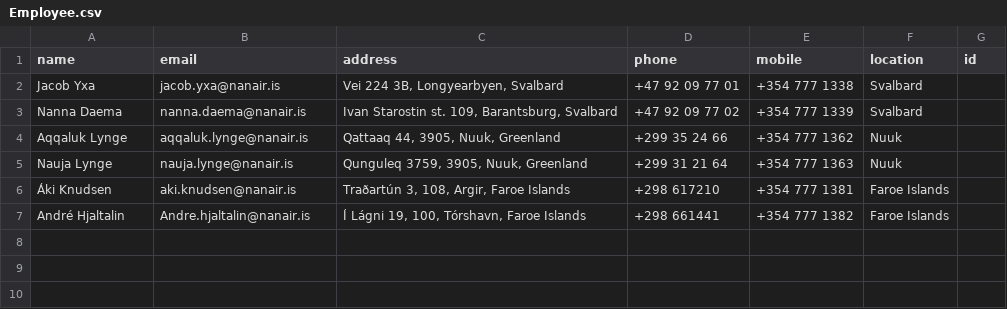
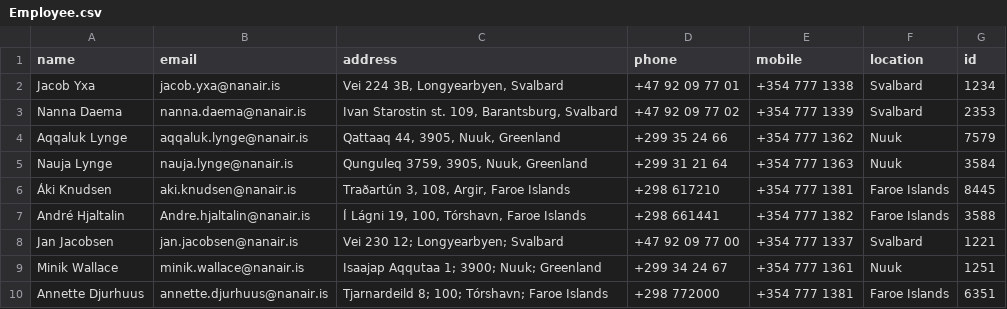
Before and after one commit to TobyWans/NaN-Air, a CSV file: src/data/Employee.csv, drawn as a sheet.

```diff
--- a/src/data/Employee.csv
+++ b/src/data/Employee.csv
@@ -1,7 +1,10 @@
 name,email,address,phone,mobile,location,id
-Jacob Yxa,jacob.yxa@nanair.is,"Vei 224 3B, Longyearbyen, Svalbard",+47 92 09 77 01,+354 777 1338,Svalbard
-Nanna Daema,nanna.daema@nanair.is,"Ivan Starostin st. 109, Barantsburg, Svalbard",+47 92 09 77 02,+354 777 1339,Svalbard
-Aqqaluk Lynge,aqqaluk.lynge@nanair.is,"Qattaaq 44, 3905, Nuuk, Greenland",+299 35 24 66,+354 777 1362,Nuuk
-Nauja Lynge,nauja.lynge@nanair.is,"Qunguleq 3759, 3905, Nuuk, Greenland",+299 31 21 64,+354 777 1363,Nuuk
-Áki Knudsen,aki.knudsen@nanair.is,"Traðartún 3, 108, Argir, Faroe Islands",+298 617210,+354 777 1381,Faroe Islands
-André Hjaltalin,Andre.hjaltalin@nanair.is,"Í Lágni 19, 100, Tórshavn, Faroe Islands",+298 661441,+354 777 1382,Faroe Islands
+Jacob Yxa,jacob.yxa@nanair.is,"Vei 224 3B, Longyearbyen, Svalbard",+47 92 09 77 01,+354 777 1338,Svalbard,1234
+Nanna Daema,nanna.daema@nanair.is,"Ivan Starostin st. 109, Barantsburg, Svalbard",+47 92 09 77 02,+354 777 1339,Svalbard,2353
+Aqqaluk Lynge,aqqaluk.lynge@nanair.is,"Qattaaq 44, 3905, Nuuk, Greenland",+299 35 24 66,+354 777 1362,Nuuk,7579
+Nauja Lynge,nauja.lynge@nanair.is,"Qunguleq 3759, 3905, Nuuk, Greenland",+299 31 21 64,+354 777 1363,Nuuk,3584
+Áki Knudsen,aki.knudsen@nanair.is,"Traðartún 3, 108, Argir, Faroe Islands",+298 617210,+354 777 1381,Faroe Islands,8445
+André Hjaltalin,Andre.hjaltalin@nanair.is,"Í Lágni 19, 100, Tórshavn, Faroe Islands",+298 661441,+354 777 1382,Faroe Islands,3588
+Jan Jacobsen, jan.jacobsen@nanair.is, Vei 230 12; Longyearbyen; Svalbard , +47 92 09 77 00, +354 777 1337, Svalbard,1221
+Minik Wallace, minik.wallace@nanair.is, Isaajap Aqqutaa 1; 3900; Nuuk; Greenland, +299 34 24 67, +354 777 1361, Nuuk,1251
+Annette Djurhuus, annette.djurhuus@nanair.is, Tjarnardeild 8; 100; Tórshavn; Faroe Islands, +298 772000,+354 777 1381, Faroe Islands,6351
```
Also changed, not shown: 6 other files.
